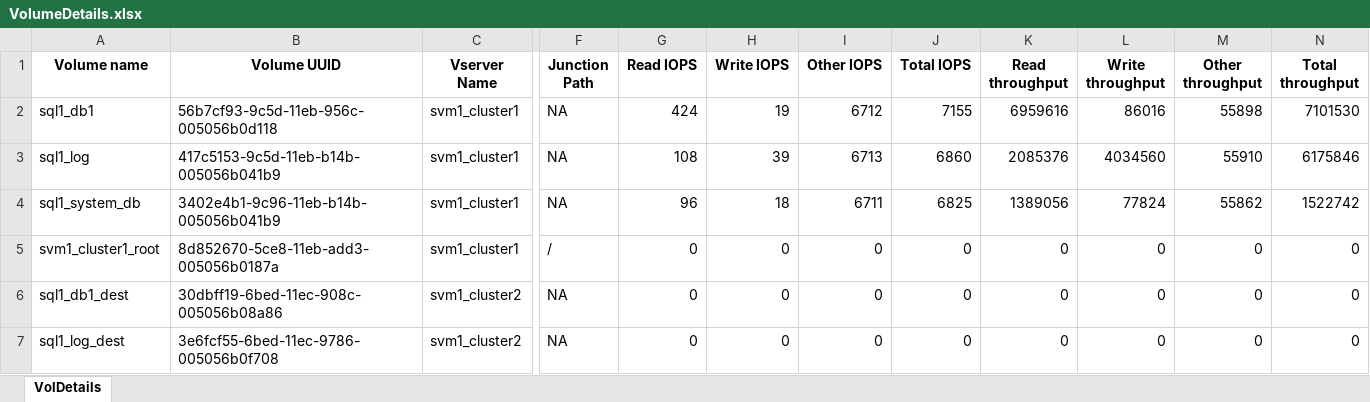
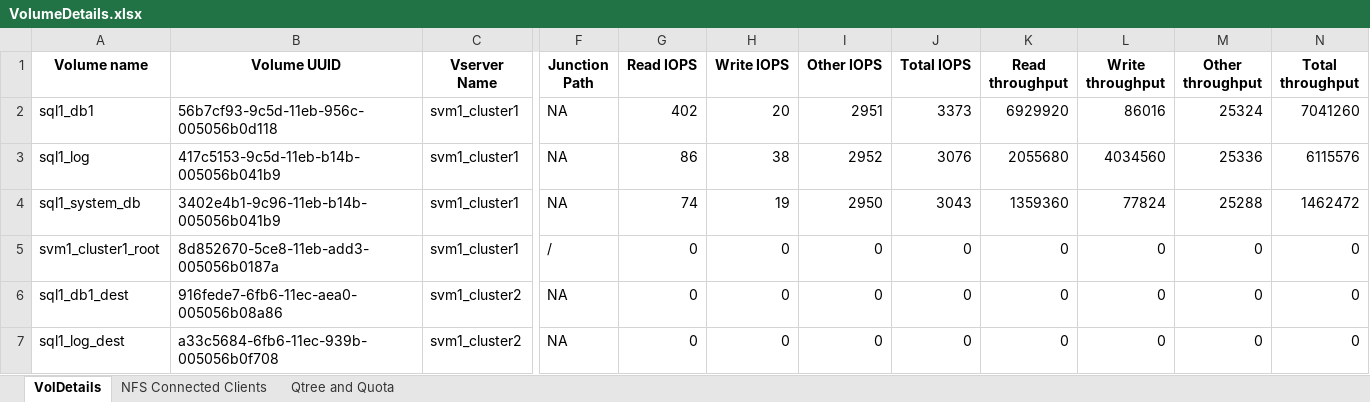
Before and after one commit to babusmahadb/test, an Excel workbook: VolumeDetails.xlsx, sheet VolDetails, drawn as a sheet; only a part is shown, gaps mark what is left out; values as stored, in another font and other column widths than the file's, no borders; the diff names each change by its address in the sheet, - before the commit and + after, or states it on an @@ line.

```diff
--- a/VolumeDetails.xlsx (sheet VolDetails)
+++ b/VolumeDetails.xlsx (sheet VolDetails)
+sheet tab: NFS Connected Clients
+sheet tab: Qtree and Quota
-G2 (Read IOPS): 424
+G2 (Read IOPS): 402
-H2 (Write IOPS): 19
+H2 (Write IOPS): 20
-I2 (Other IOPS): 6712
+I2 (Other IOPS): 2951
-J2 (Total IOPS): 7155
+J2 (Total IOPS): 3373
-K2 (Read throughput): 6959616
+K2 (Read throughput): 6929920
-M2 (Other throughput): 55898
+M2 (Other throughput): 25324
-N2 (Total throughput): 7101530
+N2 (Total throughput): 7041260
-G3 (Read IOPS): 108
+G3 (Read IOPS): 86
-H3 (Write IOPS): 39
+H3 (Write IOPS): 38
-I3 (Other IOPS): 6713
+I3 (Other IOPS): 2952
-J3 (Total IOPS): 6860
+J3 (Total IOPS): 3076
-K3 (Read throughput): 2085376
+K3 (Read throughput): 2055680
-M3 (Other throughput): 55910
+M3 (Other throughput): 25336
-N3 (Total throughput): 6175846
+N3 (Total throughput): 6115576
-G4 (Read IOPS): 96
+G4 (Read IOPS): 74
-H4 (Write IOPS): 18
+H4 (Write IOPS): 19
-I4 (Other IOPS): 6711
+I4 (Other IOPS): 2950
-J4 (Total IOPS): 6825
+J4 (Total IOPS): 3043
-K4 (Read throughput): 1389056
+K4 (Read throughput): 1359360
-M4 (Other throughput): 55862
+M4 (Other throughput): 25288
-N4 (Total throughput): 1522742
+N4 (Total throughput): 1462472
-B6 (Volume UUID): 30dbff19-6bed-11ec-908c-005056b08a86
+B6 (Volume UUID): 916fede7-6fb6-11ec-aea0-005056b08a86
-B7 (Volume UUID): 3e6fcf55-6bed-11ec-9786-005056b0f708
+B7 (Volume UUID): a33c5684-6fb6-11ec-939b-005056b0f708
```
Also changed, not shown: clstrvol.xlsx, 1 other file.
